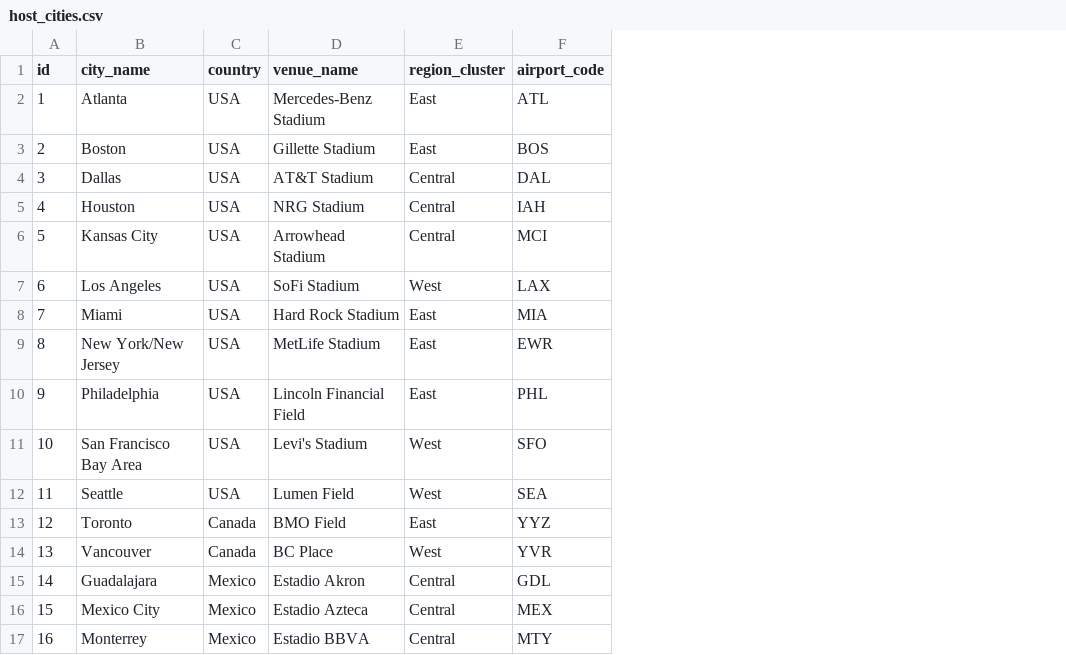
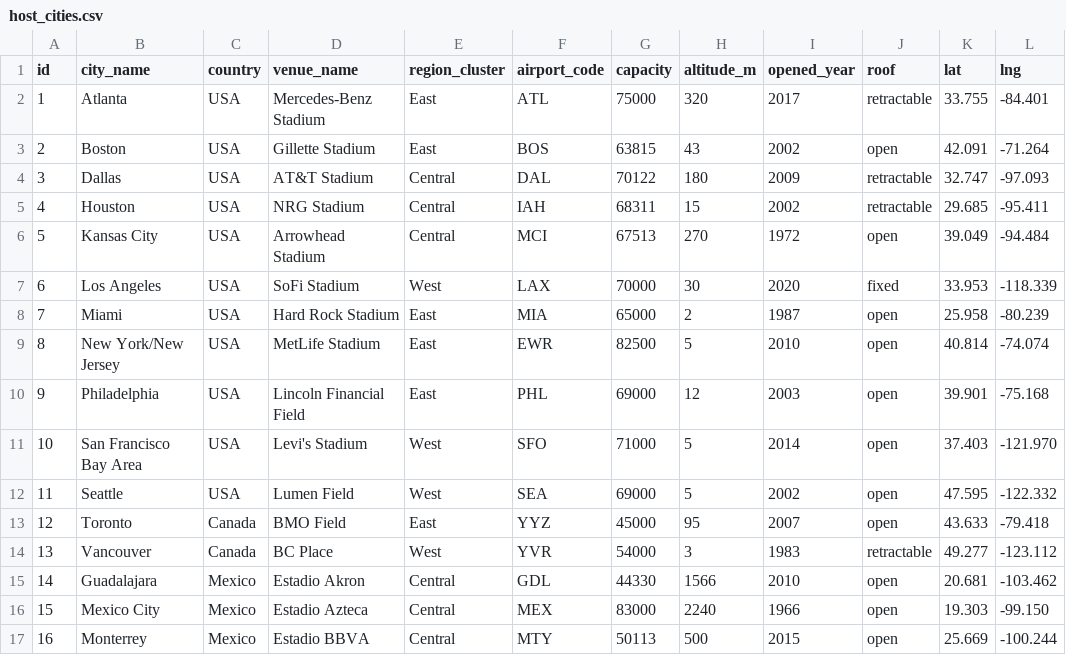
Before and after one commit to mlnomadpy/wc26, a CSV file: data/fifa-world-cup-2026/host_cities.csv, drawn as a sheet; the diff names each change by its address in the sheet, - before the commit and + after, or states it on an @@ line.

```diff
--- a/data/fifa-world-cup-2026/host_cities.csv
+++ b/data/fifa-world-cup-2026/host_cities.csv
+column G (capacity), rows 2-17: 75000 | 63815 | 70122 | 68311 | 67513 | 70000 | 65000 | 82500 | 69000 | 71000 | 69000 | 45000 | 54000 | 44330 | 83000 | 50113
+column H (altitude_m), rows 2-17: 320 | 43 | 180 | 15 | 270 | 30 | 2 | 5 | 12 | 5 | 5 | 95 | 3 | 1566 | 2240 | 500
+column I (opened_year), rows 2-17: 2017 | 2002 | 2009 | 2002 | 1972 | 2020 | 1987 | 2010 | 2003 | 2014 | 2002 | 2007 | 1983 | 2010 | 1966 | 2015
+column J (roof), rows 2-17: retractable | open | retractable | retractable | open | fixed | open | open | open | open | open | open | retractable | open | open | open
+column K (lat), rows 2-17: 33.755 | 42.091 | 32.747 | 29.685 | 39.049 | 33.953 | 25.958 | 40.814 | 39.901 | 37.403 | 47.595 | 43.633 | 49.277 | 20.681 | 19.303 | 25.669
+column L (lng), rows 2-17: -84.401 | -71.264 | -97.093 | -95.411 | -94.484 | -118.339 | -80.239 | -74.074 | -75.168 | -121.970 | -122.332 | -79.418 | -123.112 | -103.462 | -99.150 | -100.244
```
Also changed, not shown: 8 other files.
